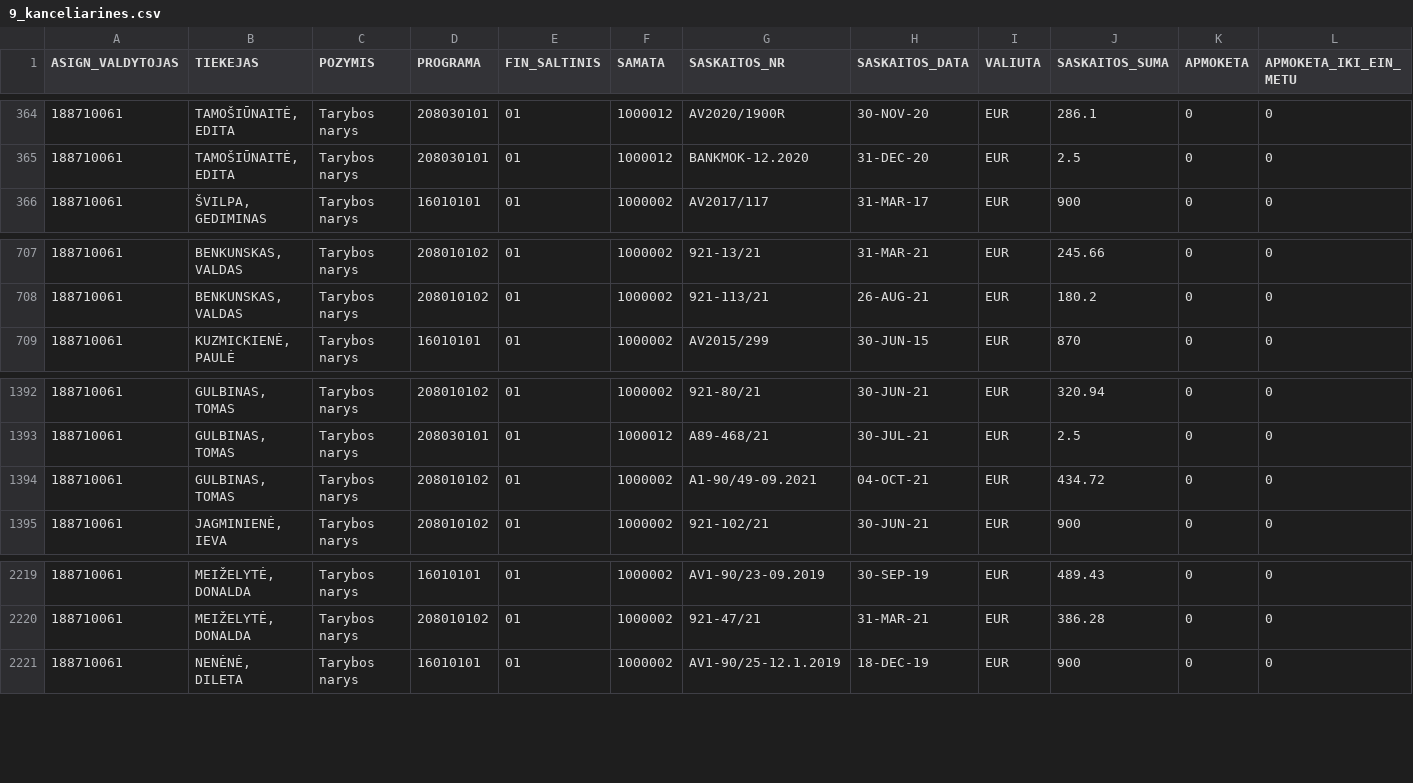
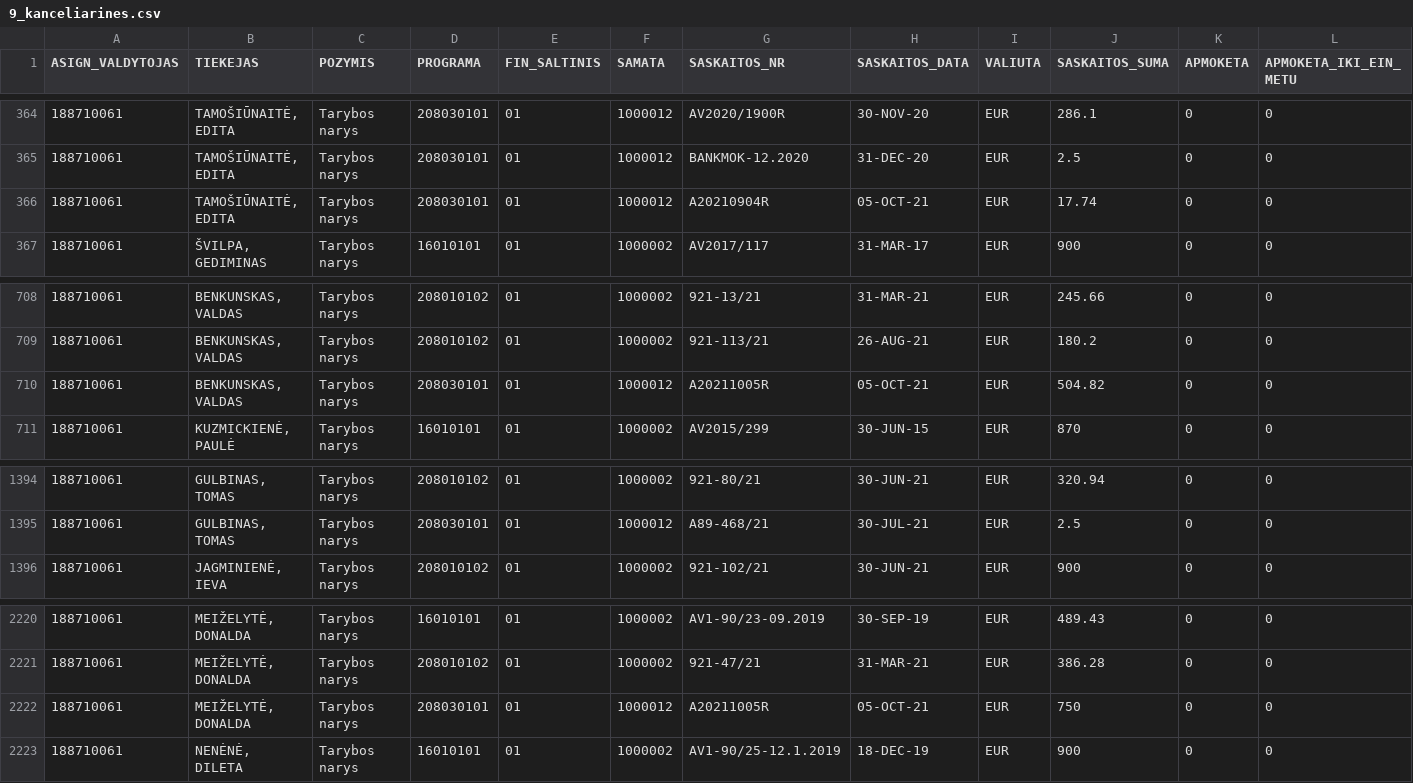
Before and after one commit to vilnius/biudzetas, a CSV file: data/9_kanceliarines.csv, drawn as a sheet; only a part is shown, gaps mark what is left out; removed rows and columns are numbered as before the commit, all else as after; rows hold the shown columns only; the diff names each change by its address in the sheet, - before the commit and + after, or states it on an @@ line.

```diff
--- a/data/9_kanceliarines.csv
+++ b/data/9_kanceliarines.csv
+row 366: 188710061 | TAMOŠIŪNAITĖ, EDITA | Tarybos narys | 208030101 | 01 | 1000012 | A20210904R | 05-OCT-21 | EUR | 17.74 | 0 | 0
+row 710: 188710061 | BENKUNSKAS, VALDAS | Tarybos narys | 208030101 | 01 | 1000012 | A20211005R | 05-OCT-21 | EUR | 504.82 | 0 | 0
-row 1394: 188710061 | GULBINAS, TOMAS | Tarybos narys | 208010102 | 01 | 1000002 | A1-90/49-09.2021 | 04-OCT-21 | EUR | 434.72 | 0 | 0
+row 2222: 188710061 | MEIŽELYTĖ, DONALDA | Tarybos narys | 208030101 | 01 | 1000012 | A20211005R | 05-OCT-21 | EUR | 750 | 0 | 0
```
Also changed, not shown: data/6_biudzeto_iplauku_suvestine.csv, data/8_ismokos_tarybos_nariams.csv, 6 other files.
